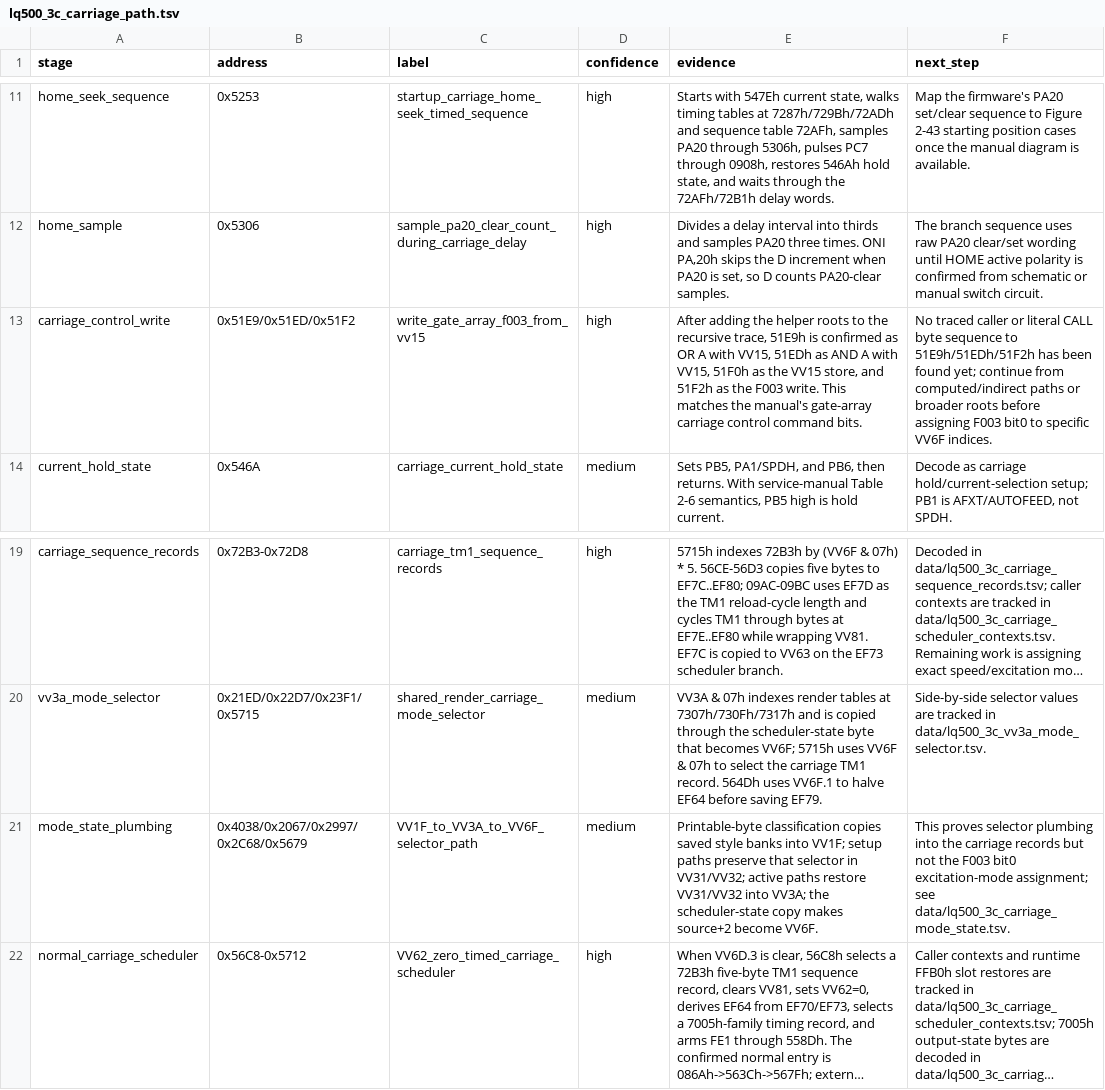
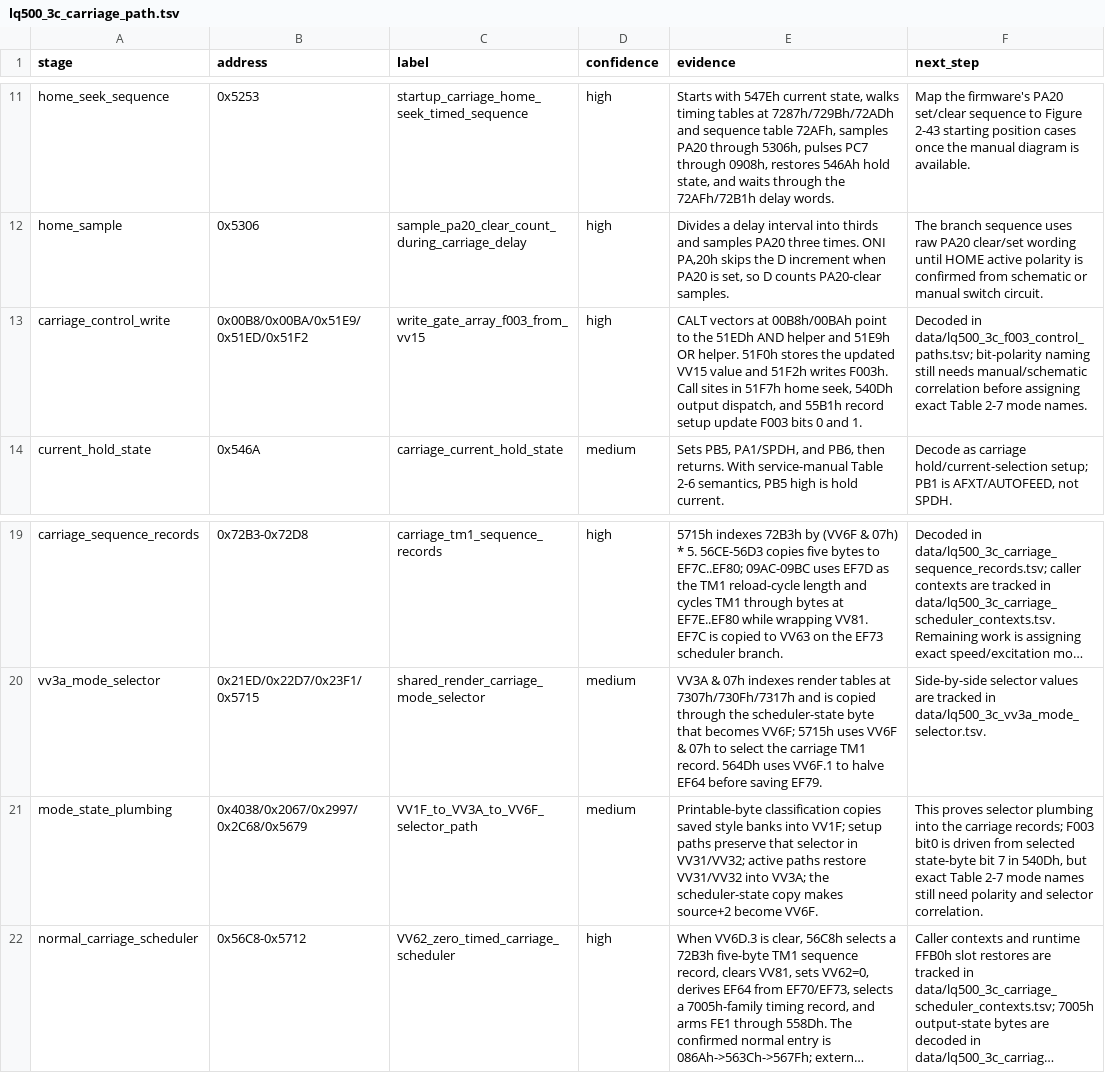
Before and after one commit to RealDeuce/epsonLQ500, a TSV file: data/lq500_3c_carriage_path.tsv, drawn as a sheet; only a part is shown, gaps mark what is left out; long unchanged cells end in …; the diff names each change by its address in the sheet, - before the commit and + after, or states it on an @@ line.

```diff
--- a/data/lq500_3c_carriage_path.tsv
+++ b/data/lq500_3c_carriage_path.tsv
-B13 (address): 0x51E9/0x51ED/0x51F2
+B13 (address): 0x00B8/0x00BA/0x51E9/0x51ED/0x51F2
-E13 (evidence): After adding the helper roots to the recursive trace, 51E9h is confirmed as OR A with VV15, 51EDh as AND A with VV15, 51F0h as the VV15 store, and 51F2h as the F003 write. This matches the manual's gate-array carriage control command bits.
+E13 (evidence): CALT vectors at 00B8h/00BAh point to the 51EDh AND helper and 51E9h OR helper. 51F0h stores the updated VV15 value and 51F2h writes F003h. Call sites in 51F7h home seek, 540Dh output dispatch, and 55B1h record setup update F003 bits 0 and 1.
-F13 (next_step): No traced caller or literal CALL byte sequence to 51E9h/51EDh/51F2h has been found yet; continue from computed/indirect paths or broader roots before assigning F003 bit0 to specific VV6F indices.
+F13 (next_step): Decoded in data/lq500_3c_f003_control_paths.tsv; bit-polarity naming still needs manual/schematic correlation before assigning exact Table 2-7 mode names.
-F21 (next_step): …the carriage records but not the F003 bit0 excitation-mode assignment; see data/lq500_3c_carriage_mode_state.tsv.
+F21 (next_step): …the carriage records; F003 bit0 is driven from selected state-byte bit 7 in 540Dh, but exact Table 2-7 mode names still need polarity and selector correlation.
```
Also changed, not shown: data/lq500_3c_carriage_mode_state.tsv, data/lq500_3c_carriage_output_state_records.tsv, 6 other files.
